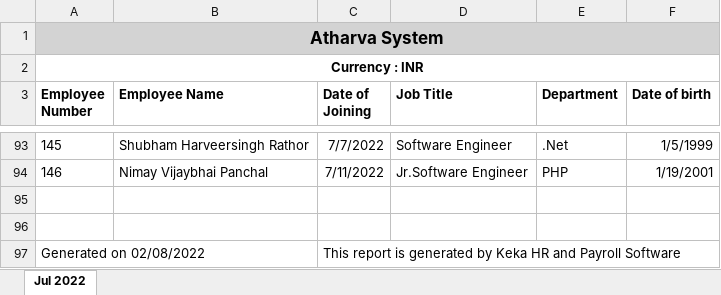
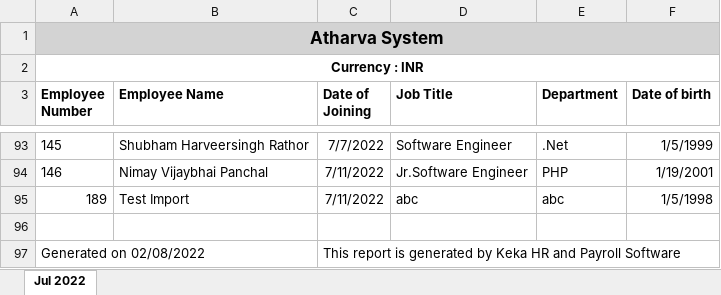
Before and after one commit to Atharva-System/OfficeManager, an Excel workbook: EmployeeDetails.xlsx, sheet Jul 2022, drawn as a sheet; only a part is shown, gaps mark what is left out; values as stored, in another font and other column widths than the file's, no borders; the diff names each change by its address in the sheet, - before the commit and + after, or states it on an @@ line.

```diff
--- a/EmployeeDetails.xlsx (sheet Jul 2022)
+++ b/EmployeeDetails.xlsx (sheet Jul 2022)
-row 95: (empty)
+row 95: 189 | Test Import | 7/11/2022 | abc | abc | 1/5/1998
```
